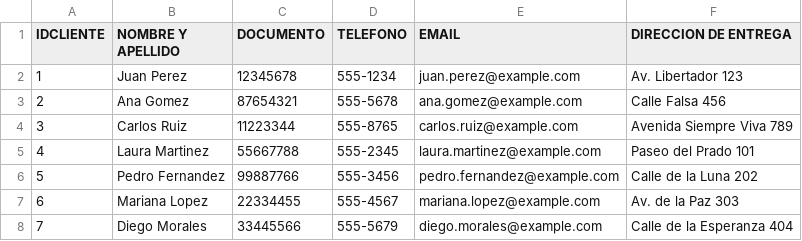
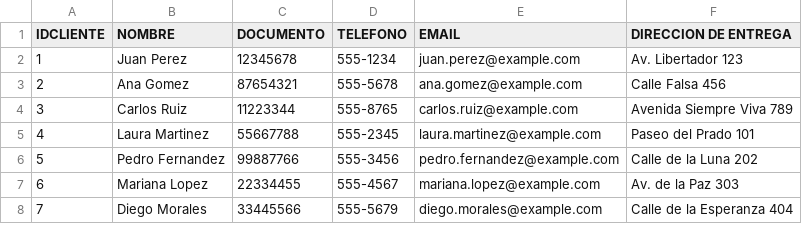
Before and after one commit to Faboxx/SQL-CODERHOUSE-FABIAN-MELEAN, a CSV file: data_csv/CLIENTES.CSV, drawn as a sheet; only a part is shown.

Commit message:
CLIENTES.CSV

```diff
--- a/data_csv/CLIENTES.CSV
+++ b/data_csv/CLIENTES.CSV
@@ -1,2 +1,2 @@
-IDCLIENTE,NOMBRE Y APELLIDO,DOCUMENTO,TELEFONO,EMAIL,DIRECCION DE ENTREGA
+IDCLIENTE,NOMBRE,DOCUMENTO,TELEFONO,EMAIL,DIRECCION DE ENTREGA
 1,Juan Perez,12345678,555-1234,juan.perez@example.com,Av. Libertador 123
```
